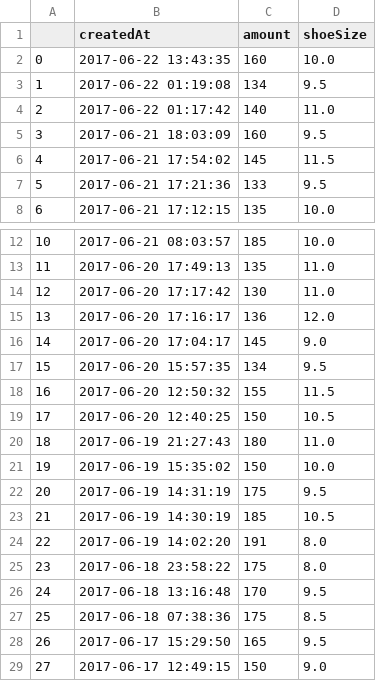
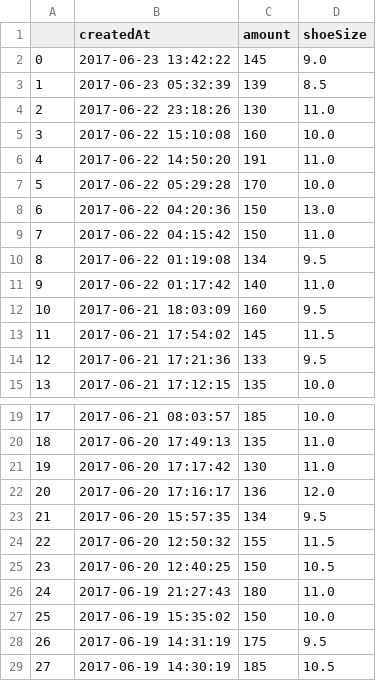
Before and after one commit to ronlylesjr/SneakerTracker, a CSV file: sneaker_sales/Adidas Iniki Runner Core Black.csv, drawn as a sheet; only a part is shown, gaps mark what is left out; the shorter side is filled out with more unchanged rows; removed rows and columns are numbered as before the commit, all else as after; the diff names each change by its address in the sheet, - before the commit and + after, or states it on an @@ line.

```diff
--- a/sneaker_sales/Adidas Iniki Runner Core Black.csv
+++ b/sneaker_sales/Adidas Iniki Runner Core Black.csv
+row 2: 0 | 2017-06-23 13:42:22 | 145 | 9.0
+row 3: 1 | 2017-06-23 05:32:39 | 139 | 8.5
+row 4: 2 | 2017-06-22 23:18:26 | 130 | 11.0
@@ column A renumbered from row 5 down @@
-B5 (createdAt): 2017-06-22 13:43:35
+B5 (createdAt): 2017-06-22 15:10:08
+row 6: 4 | 2017-06-22 14:50:20 | 191 | 11.0
+row 7: 5 | 2017-06-22 05:29:28 | 170 | 10.0
+row 8: 6 | 2017-06-22 04:20:36 | 150 | 13.0
+row 9: 7 | 2017-06-22 04:15:42 | 150 | 11.0
-row 16: 14 | 2017-06-20 17:04:17 | 145 | 9.0
```
Also changed, not shown: sneaker_sales/Adidas NMD R1 Mystic Blue.csv, sneaker_sales/Adidas Yeezy Boost 350 V2 Cream White.csv, 8 other files.
